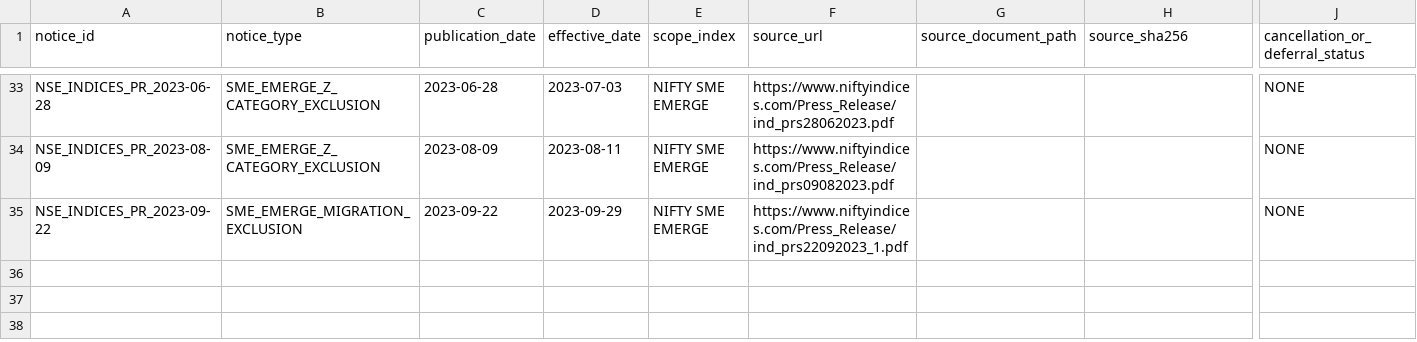
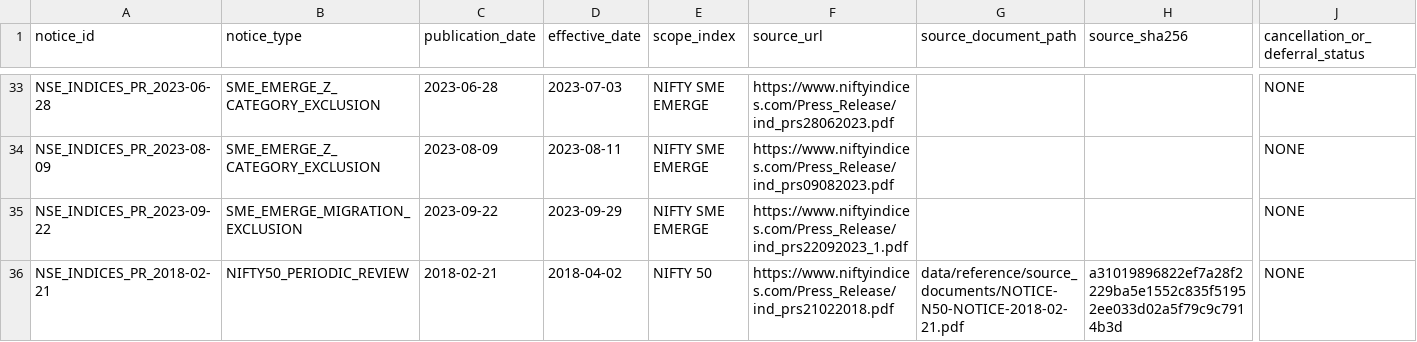
Before and after one commit to vishwasgarg5/Trader, a CSV file: data/reference/nifty50_notice_register.csv, drawn as a sheet; only a part is shown, gaps mark what is left out; rows hold the shown columns only; the diff names each change by its address in the sheet, - before the commit and + after, or states it on an @@ line.

Commit message:
Record source-backed Nifty 50 review event from February 2018

```diff
--- a/data/reference/nifty50_notice_register.csv
+++ b/data/reference/nifty50_notice_register.csv
+row 36: NSE_INDICES_PR_2018-02-21 | NIFTY50_PERIODIC_REVIEW | 2018-02-21 | 2018-04-02 | NIFTY 50 | https://www.niftyindices.com/Press_Release/ind_prs21022018.pdf | data/reference/source_documents/NOTICE-N50-NOTICE-2018-02-21.pdf | a31019896822ef7a28f2229ba5e1552c835f51952ee033d02a5f79c9c7914b3d | NONE
```
